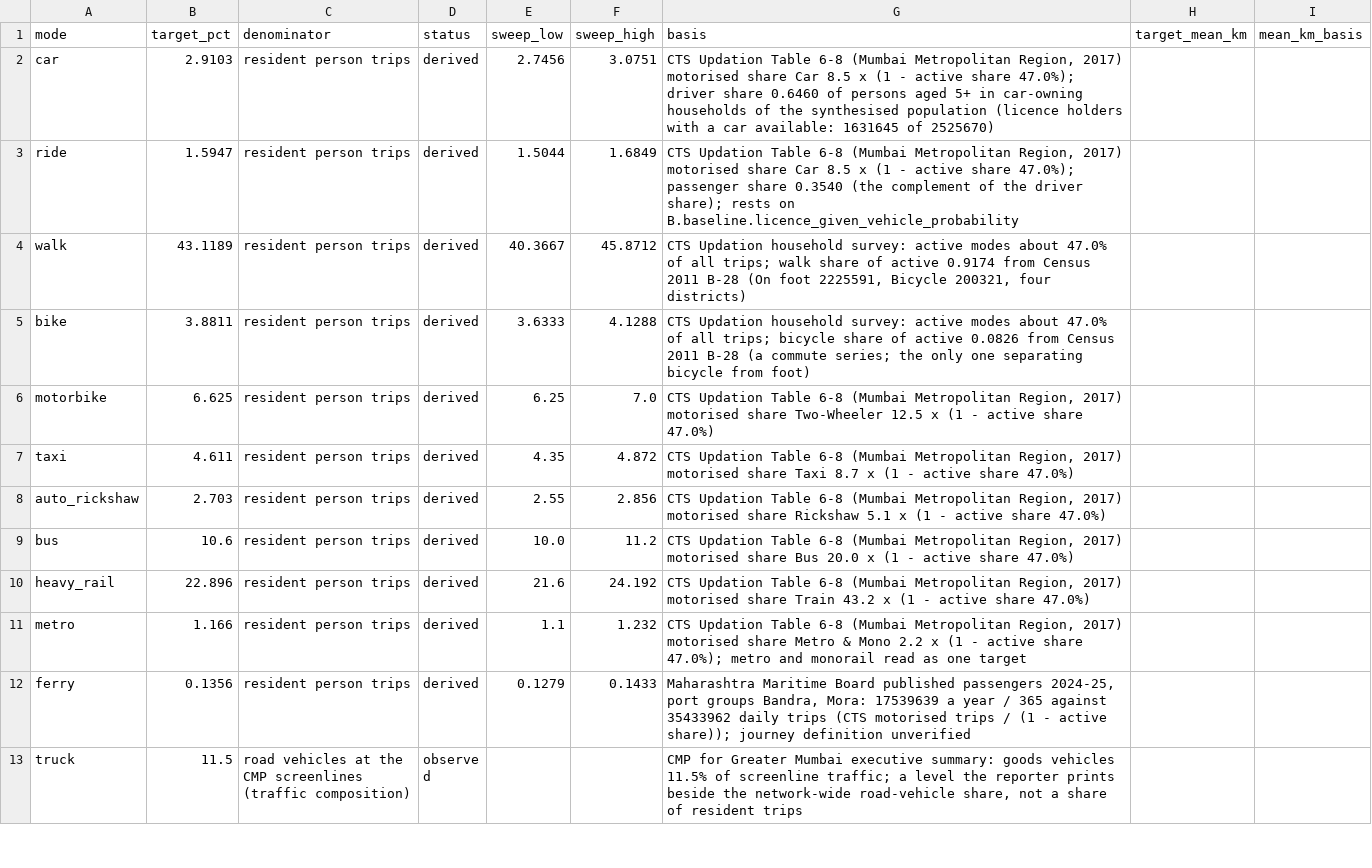
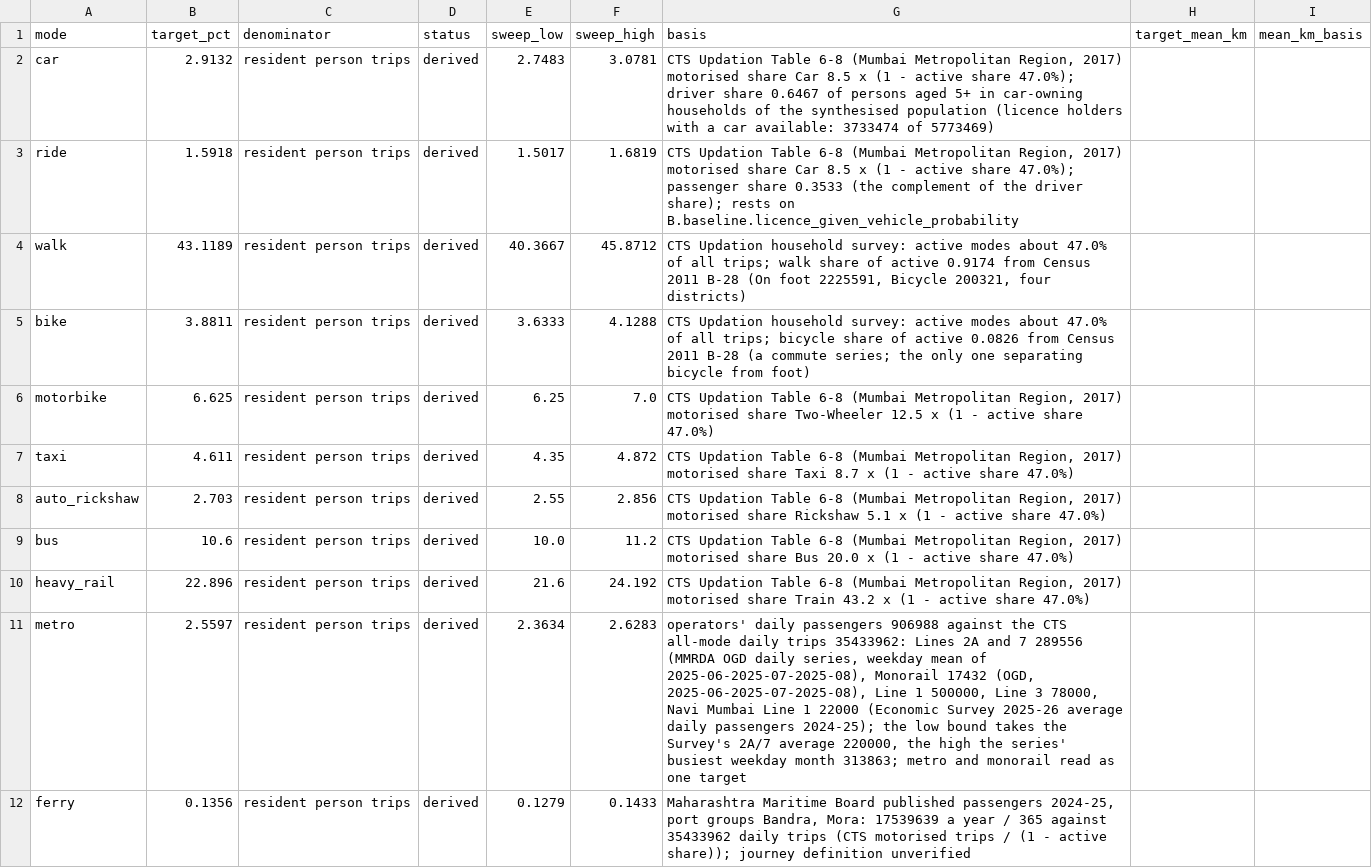
Before and after one commit to praneetdhoolia/city-digital-twin, a CSV file: cities/mumbai/data/processed/validation/mode_targets_by_mode.csv, drawn as a sheet; only a part is shown; the shorter side is filled out with more unchanged rows.

Commit message:
P4: MMRDA's daily metro ridership imported and made the metro target; the fold recorded (#239 #215 #216 #217 #187 #86)
import_browser_acquisition.py --portal-download imports a file the user
downloaded from a logged-in portal with the portal page and the file's
modification time as provenance. The two OGD CSVs (984 days of Lines 2A/7
and Monorail ridership) are extracted by extract_ogd_metro_ridership.py;
build_mode_targets.py derives the Mumbai metro target from the operators'
daily passengers against the CTS all-mode trips (2.5597 %, sweep
2.3634-2.6283; the 2017 split gave 1.166 %); the run inputs re-assembled.
Manifest 1,453 -> 1,459. Record 9.210, three position pages, the board,
the brief, the lane (java-fold and the OGD task done) and the recommendation
ledger updated.

```diff
--- a/cities/mumbai/data/processed/validation/mode_targets_by_mode.csv
+++ b/cities/mumbai/data/processed/validation/mode_targets_by_mode.csv
@@ -1,4 +1,4 @@
 mode,target_pct,denominator,status,sweep_low,sweep_high,basis,target_mean_km,mean_km_basis
-car,2.9103,resident person trips,derived,2.7456,3.0751,"CTS Updation Table 6-8 (Mumbai Metropolitan Region, 2017) motorised share Car 8.5 x (1 - active share 47.0%); driver share 0.6460 of persons aged 5+ in car-owning households of the synthesised population (licence holders with a car available: 1631645 of 2525670)",,
-ride,1.5947,resident person trips,derived,1.5044,1.6849,"CTS Updation Table 6-8 (Mumbai Metropolitan Region, 2017) motorised share Car 8.5 x (1 - active share 47.0%); passenger share 0.3540 (the complement of the driver share); rests on B.baseline.licence_given_vehicle_probability",,
+car,2.9132,resident person trips,derived,2.7483,3.0781,"CTS Updation Table 6-8 (Mumbai Metropolitan Region, 2017) motorised share Car 8.5 x (1 - active share 47.0%); driver share 0.6467 of persons aged 5+ in car-owning households of the synthesised population (licence holders with a car available: 3733474 of 5773469)",,
+ride,1.5918,resident person trips,derived,1.5017,1.6819,"CTS Updation Table 6-8 (Mumbai Metropolitan Region, 2017) motorised share Car 8.5 x (1 - active share 47.0%); passenger share 0.3533 (the complement of the driver share); rests on B.baseline.licence_given_vehicle_probability",,
 walk,43.1189,resident person trips,derived,40.3667,45.8712,"CTS Updation household survey: active modes about 47.0% of all trips; walk share of active 0.9174 from Census 2011 B-28 (On foot 2225591, Bicycle 200321, four districts)",,
@@ -10,3 +10,3 @@ bus,10.6,resident person trips,derived,10.0,11.2,"CTS Updation Table 6-8 (Mumbai
 heavy_rail,22.896,resident person trips,derived,21.6,24.192,"CTS Updation Table 6-8 (Mumbai Metropolitan Region, 2017) motorised share Train 43.2 x (1 - active share 47.0%)",,
-metro,1.166,resident person trips,derived,1.1,1.232,"CTS Updation Table 6-8 (Mumbai Metropolitan Region, 2017) motorised share Metro & Mono 2.2 x (1 - active share 47.0%); metro and monorail read as one target",,
+metro,2.5597,resident person trips,derived,2.3634,2.6283,"operators' daily passengers 906988 against the CTS all-mode daily trips 35433962: Lines 2A and 7 289556 (MMRDA OGD daily series, weekday mean of 2025-06-2025-07-2025-08), Monorail 17432 (OGD, 2025-06-2025-07-2025-08), Line 1 500000, Line 3 78000, Navi Mumbai Line 1 22000 (Economic Survey 2025-26 average daily passengers 2024-25); the low bound takes the Survey's 2A/7 average 220000, the high the series' busiest weekday month 313863; metro and monorail read as one target",,
 ferry,0.1356,resident person trips,derived,0.1279,0.1433,"Maharashtra Maritime Board published passengers 2024-25, port groups Bandra, Mora: 17539639 a year / 365 against 35433962 daily trips (CTS motorised trips / (1 - active share)); journey definition unverified",,
```
Also changed, not shown: 23 other files.
